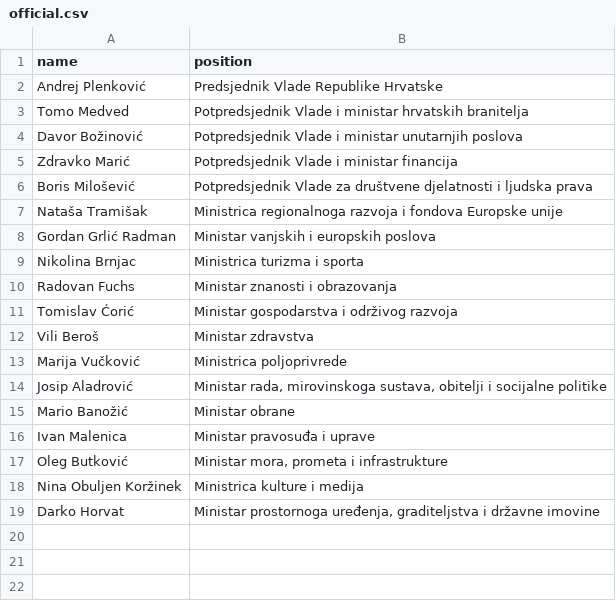
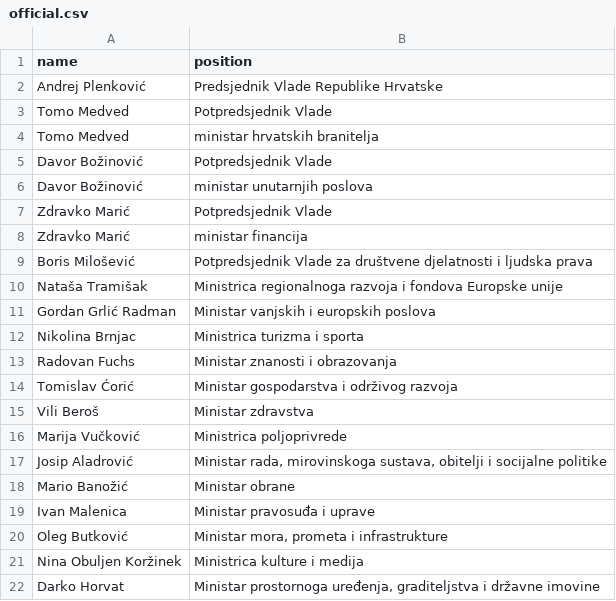
Before and after one commit to every-politician-scrapers/croatia-ministers, a CSV file: data/official.csv, drawn as a sheet.

```diff
--- a/data/official.csv
+++ b/data/official.csv
@@ -2,5 +2,8 @@ name,position
 Andrej Plenković,Predsjednik Vlade Republike Hrvatske
-Tomo Medved,Potpredsjednik Vlade i ministar hrvatskih branitelja
-Davor Božinović,Potpredsjednik Vlade i ministar unutarnjih poslova
-Zdravko Marić,Potpredsjednik Vlade i ministar financija
+Tomo Medved,Potpredsjednik Vlade
+Tomo Medved,ministar hrvatskih branitelja
+Davor Božinović,Potpredsjednik Vlade
+Davor Božinović,ministar unutarnjih poslova
+Zdravko Marić,Potpredsjednik Vlade
+Zdravko Marić,ministar financija
 Boris Milošević,Potpredsjednik Vlade za društvene djelatnosti i ljudska prava
```
Also changed, not shown: 1 other file.
